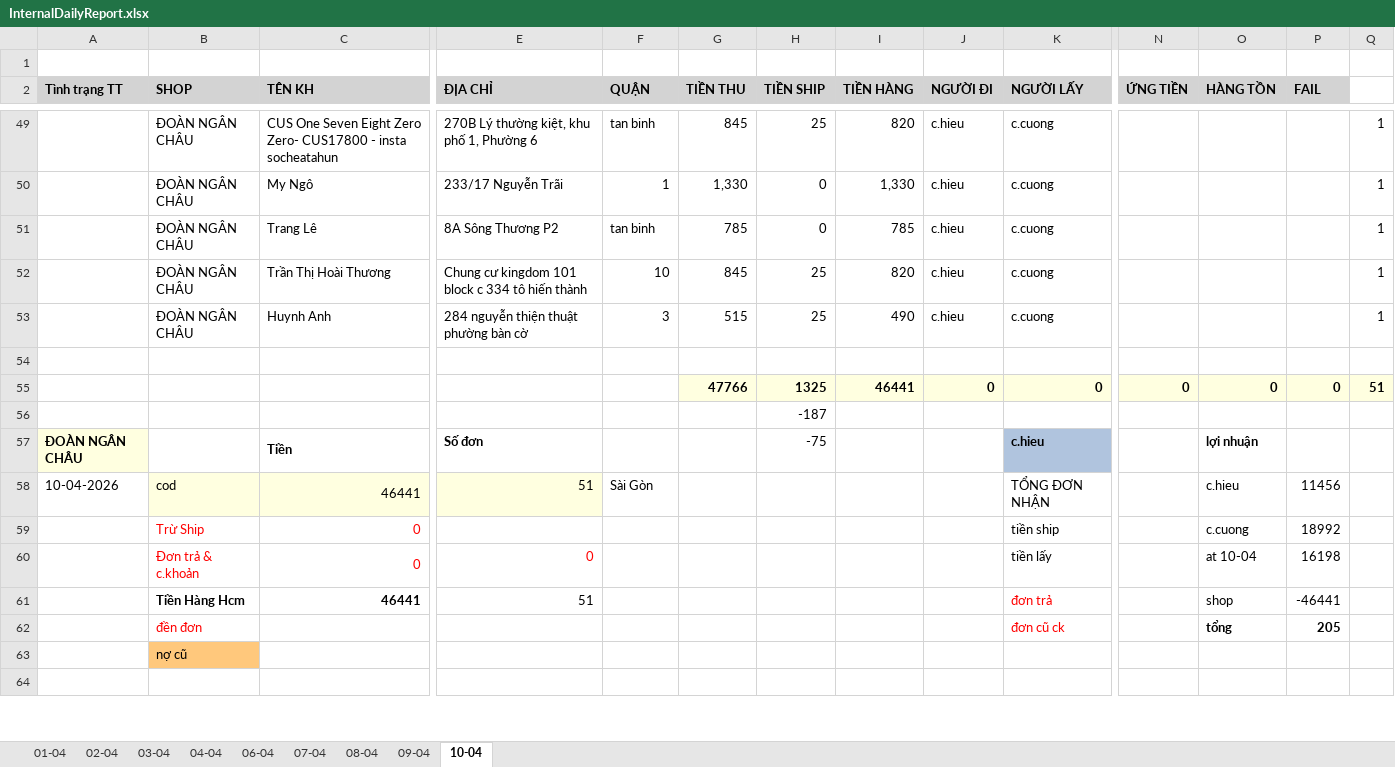
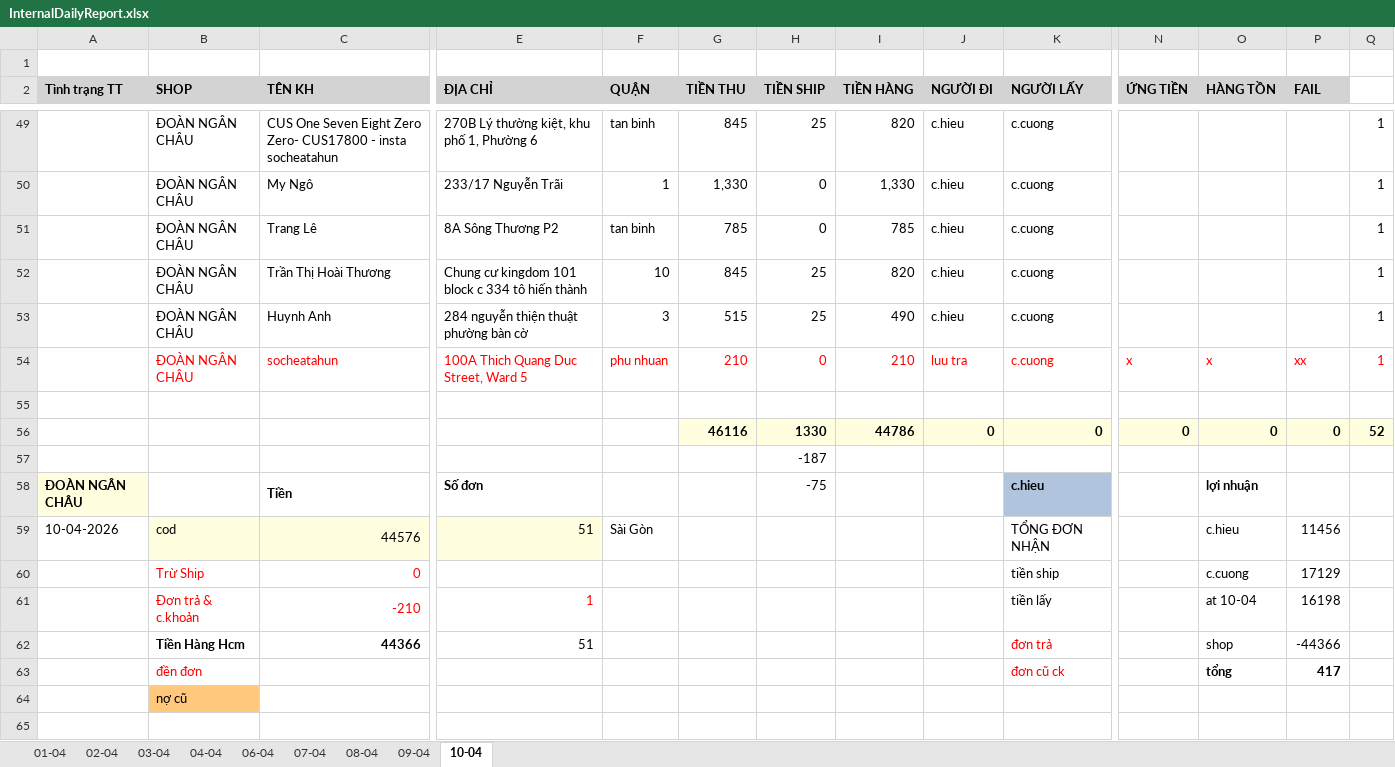
Before and after one commit to UIT19520358/TextExtractorTool, an Excel workbook: data/Apr/InternalDailyReport.xlsx, sheet 10-04, drawn as a sheet; only a part is shown, gaps mark what is left out; values as stored, in another font and other column widths than the file's, no borders; addresses are those after the commit; rows hold the shown columns only; the diff covers the shown part only; the diff names each change by its address in the sheet, - before the commit and + after, or states it on an @@ line.

```diff
--- a/data/Apr/InternalDailyReport.xlsx (sheet 10-04)
+++ b/data/Apr/InternalDailyReport.xlsx (sheet 10-04)
+row 54:  | ĐOÀN NGÂN CHÂU | socheatahun | 100A Thich Quang Duc Street, Ward 5 | phu nhuan | 210 | 0 | 210 | luu tra | c.cuong | x | x | xx | 1
-G56 (TIỀN THU): 47766
+G56 (TIỀN THU): 46116
-H56 (TIỀN SHIP): 1325
+H56 (TIỀN SHIP): 1330
-I56 (TIỀN HÀNG): 46441
+I56 (TIỀN HÀNG): 44786
-Q56: 51
+Q56: 52
-C59 (TÊN KH): 46441
+C59 (TÊN KH): 44576
-P60 (FAIL): 18992
+P60 (FAIL): 17129
-C61 (TÊN KH): 0
+C61 (TÊN KH): -210
-E61 (ĐỊA CHỈ): 0
+E61 (ĐỊA CHỈ): 1
-C62 (TÊN KH): 46441
+C62 (TÊN KH): 44366
-P62 (FAIL): -46441
+P62 (FAIL): -44366
-P63 (FAIL): 205
+P63 (FAIL): 417
```
Also changed, not shown: 1 added row, 1 removed row and 9 edited cells elsewhere in this sheet, formulas that keep their value, data/Apr/THÁNG 4.2026- CHÂU NGÂN- ĐỐI SOÁT.xlsx.
